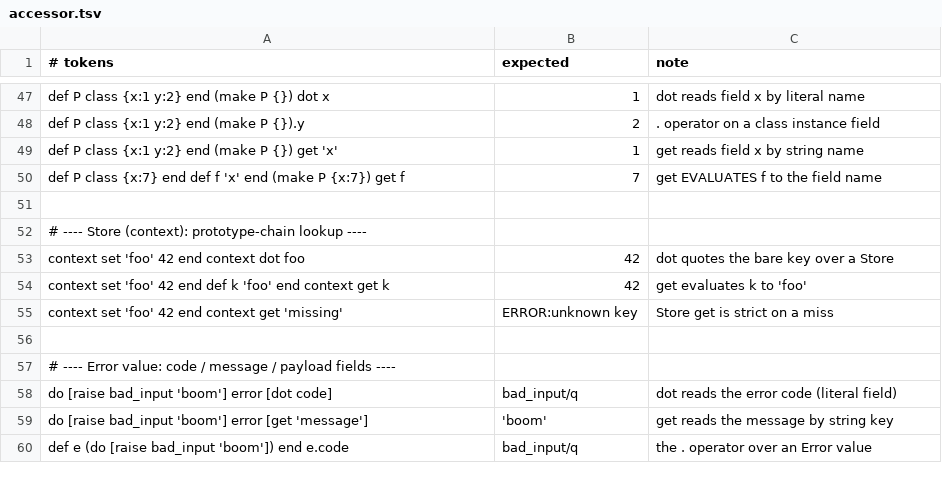
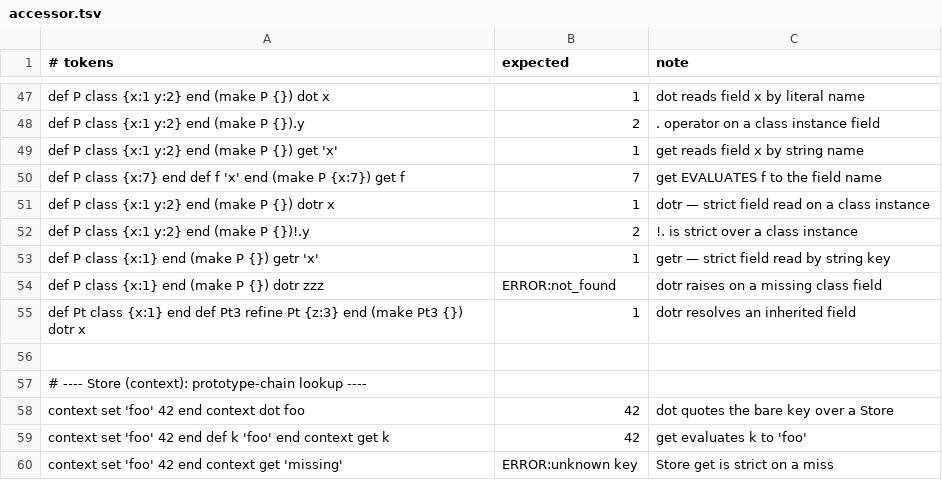
Before and after one commit to aql-lang/aql, a TSV file: lang/spec/accessor.tsv, drawn as a sheet; only a part is shown, gaps mark what is left out; the shorter side is filled out with more unchanged rows; the diff names each change by its address in the sheet, - before the commit and + after, or states it on an @@ line.

```diff
--- a/lang/spec/accessor.tsv
+++ b/lang/spec/accessor.tsv
+row 51: def P class {x:1 y:2} end (make P {}) dotr x | 1 | dotr — strict field read on a class instance
+row 52: def P class {x:1 y:2} end (make P {})!.y | 2 | !. is strict over a class instance
+row 53: def P class {x:1} end (make P {}) getr 'x' | 1 | getr — strict field read by string key
+row 54: def P class {x:1} end (make P {}) dotr zzz | ERROR:not_found | dotr raises on a missing class field
+row 55: def Pt class {x:1} end def Pt3 refine Pt {z:3} end (make Pt3 {}) dotr x | 1 | dotr resolves an inherited field
```
Also changed, not shown: 2 other files.
